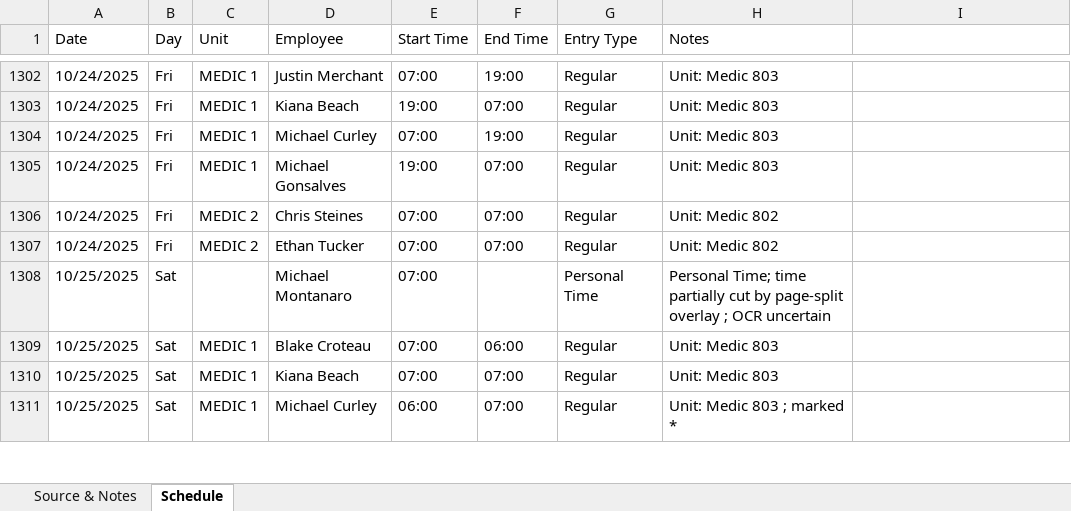
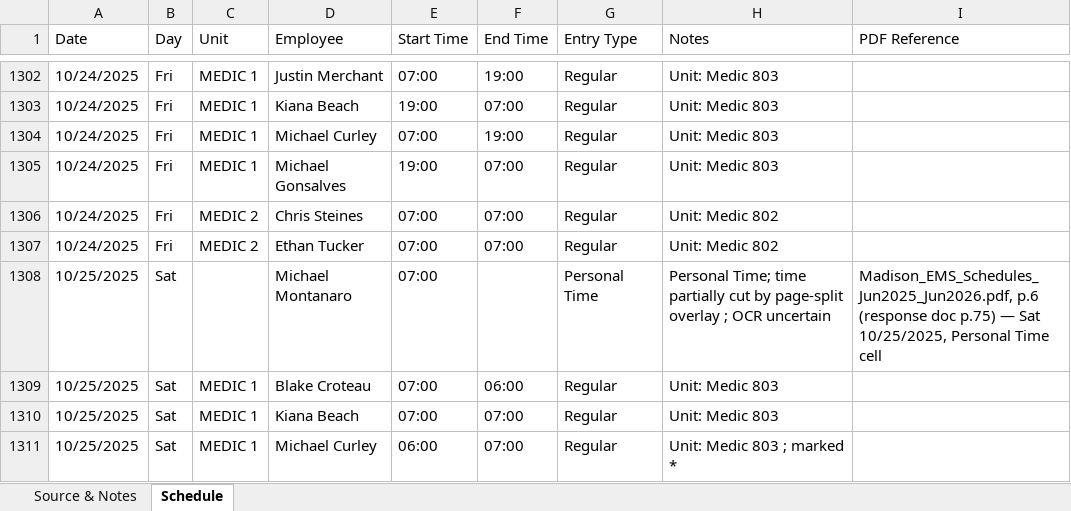
Before and after one commit to bs679/Agent-Framework, an Excel workbook: Madison_EMS_Schedules.xlsx, sheet Schedule, drawn as a sheet; only a part is shown, gaps mark what is left out; values as stored, in another font and other column widths than the file's, no cell formats; the diff covers the shown part only; the diff names each change by its address in the sheet, - before the commit and + after, or states it on an @@ line.

```diff
--- a/Madison_EMS_Schedules.xlsx (sheet Schedule)
+++ b/Madison_EMS_Schedules.xlsx (sheet Schedule)
-I1: (empty)
+I1: PDF Reference
-I1308 (PDF Reference): (empty)
+I1308 (PDF Reference): Madison_EMS_Schedules_Jun2025_Jun2026.pdf, p.6 (response doc p.75) — Sat 10/25/2025, Personal Time cell
```
Also changed, not shown: 73 edited cells elsewhere in this sheet, sheet Source & Notes, cell formats.
